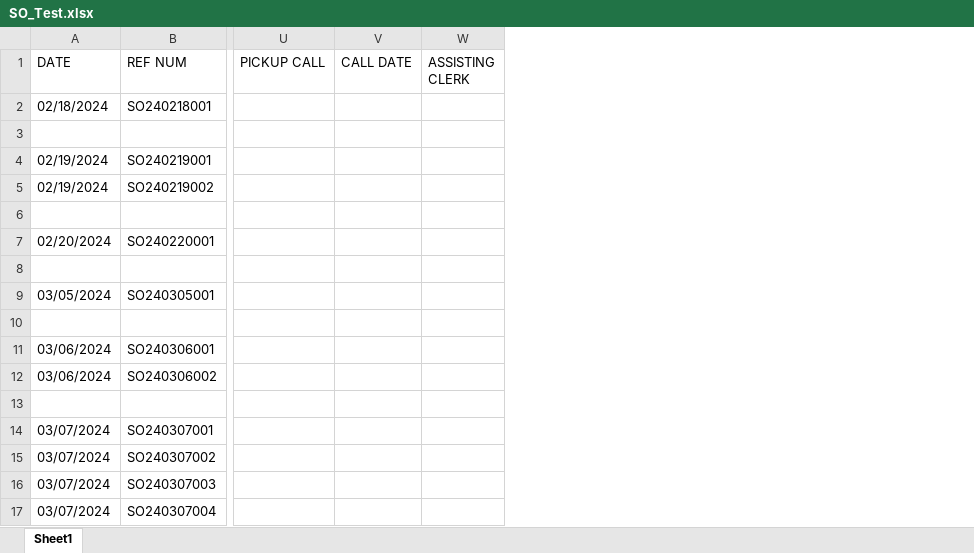
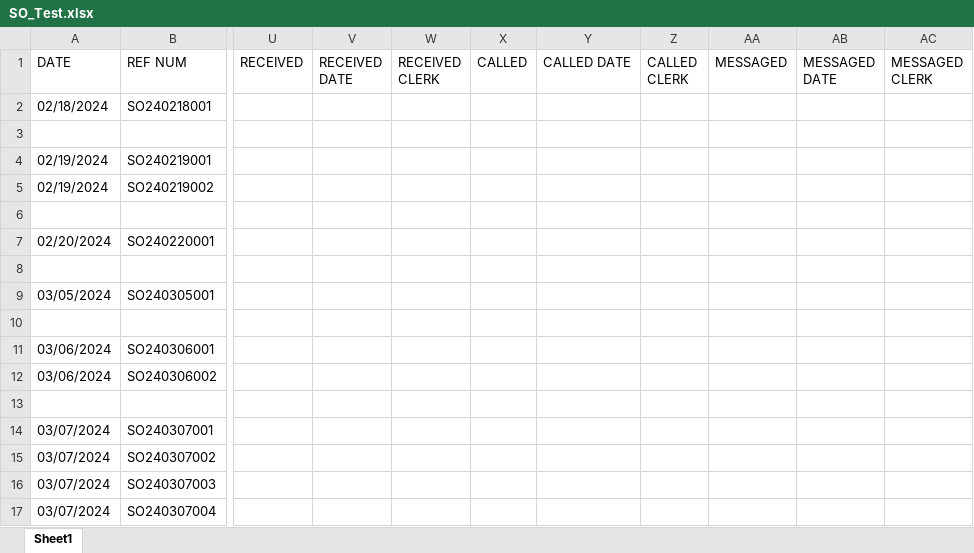
Before and after one commit to abaker3003/AllThatMusic_SpecialOrdersForm, an Excel workbook: SO_Test.xlsx, sheet Sheet1, drawn as a sheet; only a part is shown, gaps mark what is left out; values as stored, in another font and other column widths than the file's, no borders; removed rows and columns are numbered as before the commit, all else as after; the diff names each change by its address in the sheet, - before the commit and + after, or states it on an @@ line.

```diff
--- a/SO_Test.xlsx (sheet Sheet1)
+++ b/SO_Test.xlsx (sheet Sheet1)
-column U (PICKUP CALL), empty
-column V (CALL DATE), empty
-column W (ASSISTING CLERK), empty
+column U (RECEIVED), empty
+column V (RECEIVED DATE), empty
+column W (RECEIVED CLERK), empty
+column X (CALLED), empty
+column Y (CALLED DATE), empty
+column Z (CALLED CLERK), empty
+column AA (MESSAGED), empty
+column AB (MESSAGED DATE), empty
+column AC (MESSAGED CLERK), empty
```
Also changed, not shown: 1 other file.
